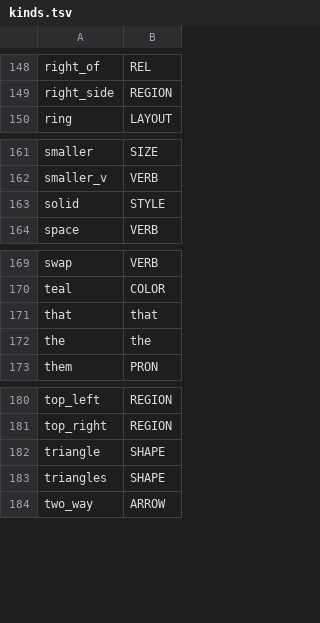
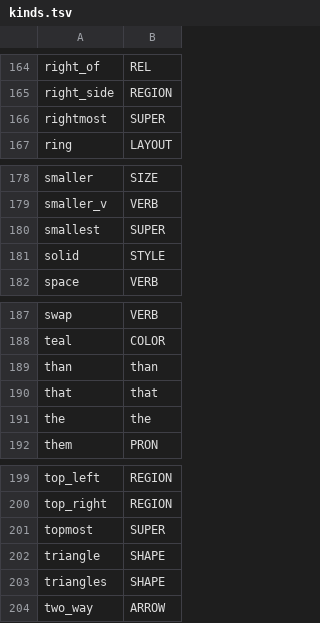
Before and after one commit to ml-circuits-research/diagram-vss-demo, a TSV file: training/sketch/worlds/sketch/kinds.tsv, drawn as a sheet; only a part is shown, gaps mark what is left out; the diff covers the shown part only.

```diff
--- a/training/sketch/worlds/sketch/kinds.tsv
+++ b/training/sketch/worlds/sketch/kinds.tsv
@@ -149,2 +165,3 @@ right_of	REL
 right_side	REGION
+rightmost	SUPER
 ring	LAYOUT
@@ -162,2 +179,3 @@ smaller	SIZE
 smaller_v	VERB
+smallest	SUPER
 solid	STYLE
@@ -170,2 +188,3 @@ swap	VERB
 teal	COLOR
+than	than
 that	that
@@ -181,2 +200,3 @@ top_left	REGION
 top_right	REGION
+topmost	SUPER
 triangle	SHAPE
```
Also changed, not shown: 16 added rows elsewhere in this file, 26 other files.
